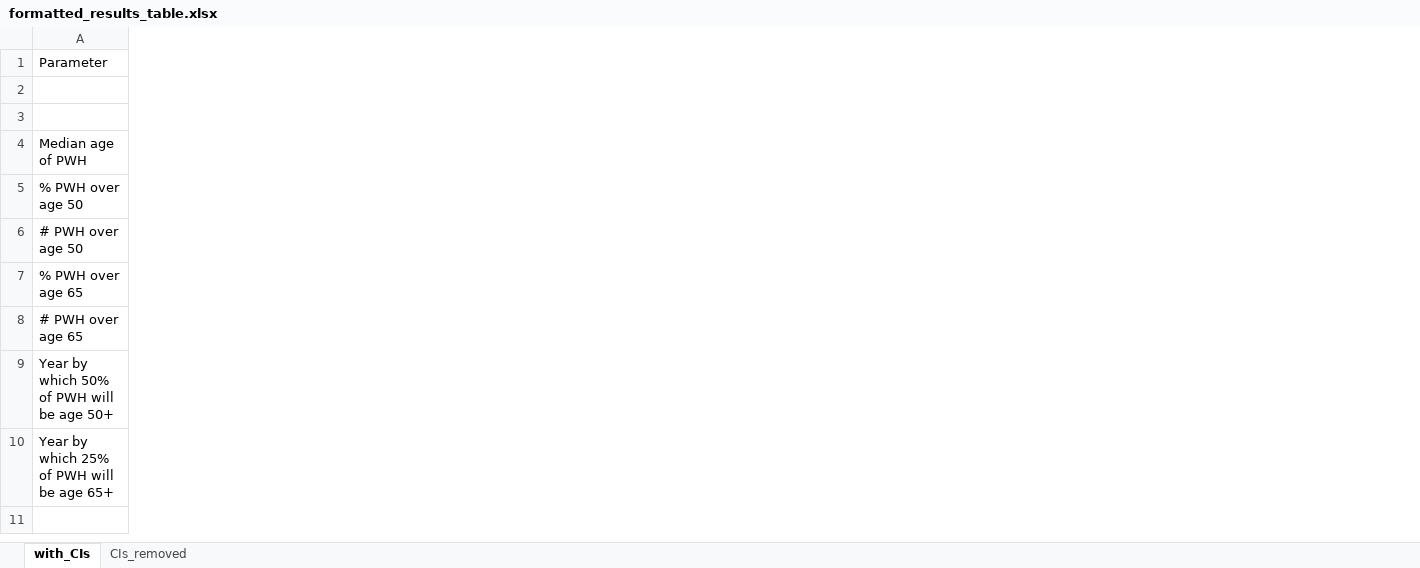
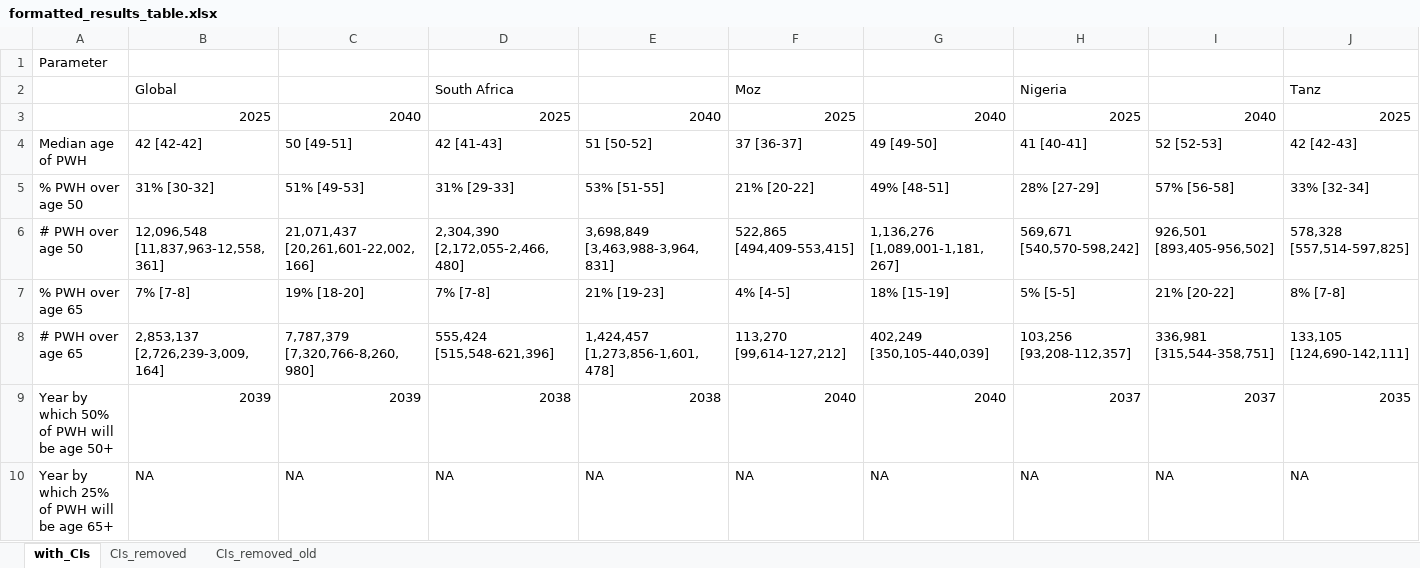
Before and after one commit to mschnure/gmha, an Excel workbook: results/formatted_results_table.xlsx, sheet with_CIs, drawn as a sheet; only a part is shown; values as stored, in another font and other column widths than the file's, no borders; the diff covers the shown part only; the diff names each change by its address in the sheet, - before the commit and + after, or states it on an @@ line.

```diff
--- a/results/formatted_results_table.xlsx (sheet with_CIs)
+++ b/results/formatted_results_table.xlsx (sheet with_CIs)
+sheet tab: CIs_removed_old
+column B, rows 2-10: Global | 2025 | 42 [42-42] | 31% [30-32] | 12,096,548 [11,837,963-12,558,361] | 7% [7-8] | 2,853,137 [2,726,239-3,009,164] | 2039 | NA
+column C, rows 3-10: 2040 | 50 [49-51] | 51% [49-53] | 21,071,437 [20,261,601-22,002,166] | 19% [18-20] | 7,787,379 [7,320,766-8,260,980] | 2039 | NA
+column D, rows 2-10: South Africa | 2025 | 42 [41-43] | 31% [29-33] | 2,304,390 [2,172,055-2,466,480] | 7% [7-8] | 555,424 [515,548-621,396] | 2038 | NA
+column E, rows 3-10: 2040 | 51 [50-52] | 53% [51-55] | 3,698,849 [3,463,988-3,964,831] | 21% [19-23] | 1,424,457 [1,273,856-1,601,478] | 2038 | NA
+column F, rows 2-10: Moz | 2025 | 37 [36-37] | 21% [20-22] | 522,865 [494,409-553,415] | 4% [4-5] | 113,270 [99,614-127,212] | 2040 | NA
+column G, rows 3-10: 2040 | 49 [49-50] | 49% [48-51] | 1,136,276 [1,089,001-1,181,267] | 18% [15-19] | 402,249 [350,105-440,039] | 2040 | NA
+column H, rows 2-10: Nigeria | 2025 | 41 [40-41] | 28% [27-29] | 569,671 [540,570-598,242] | 5% [5-5] | 103,256 [93,208-112,357] | 2037 | NA
+column I, rows 3-10: 2040 | 52 [52-53] | 57% [56-58] | 926,501 [893,405-956,502] | 21% [20-22] | 336,981 [315,544-358,751] | 2037 | NA
+column J, rows 2-10: Tanz | 2025 | 42 [42-43] | 33% [32-34] | 578,328 [557,514-597,825] | 8% [7-8] | 133,105 [124,690-142,111] | 2035 | NA
```
Also changed, not shown: 13 added columns elsewhere in this sheet, sheet CIs_removed, formulas that keep their value, hidden cells, documentation/PARAMS.xlsx, 3 other files.
